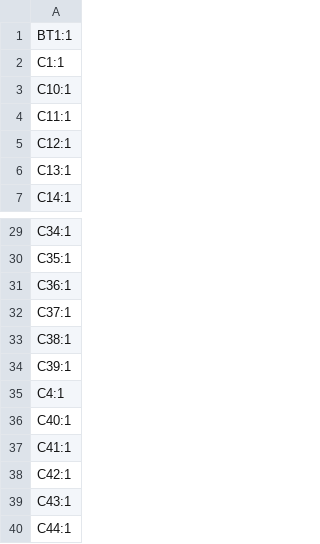
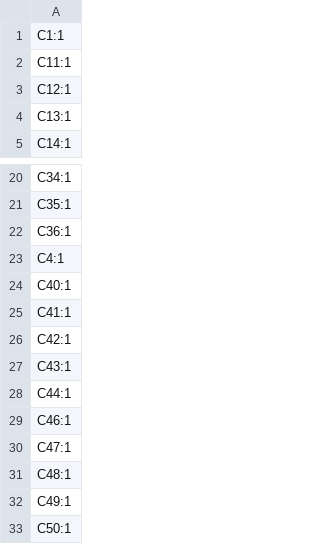
Before and after one commit to kruglovvs/strange_cube, a CSV file: project_kicad/production/designators.csv, drawn as a sheet; only a part is shown, gaps mark what is left out; the shorter side is filled out with more unchanged rows; removed rows and columns are numbered as before the commit, all else as after; the diff covers the shown part only; the diff names each change by its address in the sheet, - before the commit and + after, or states it on an @@ line.

```diff
--- a/project_kicad/production/designators.csv
+++ b/project_kicad/production/designators.csv
-row 1: BT1:1
-row 3: C10:1
-row 32: C37:1
-row 33: C38:1
-row 34: C39:1
```
Also changed, not shown: 7 added rows and 33 removed rows elsewhere in this file, project_kicad/production/bom.csv, project_kicad/production/positions.csv, 24 other files.
